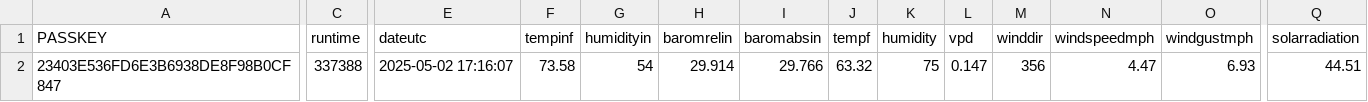
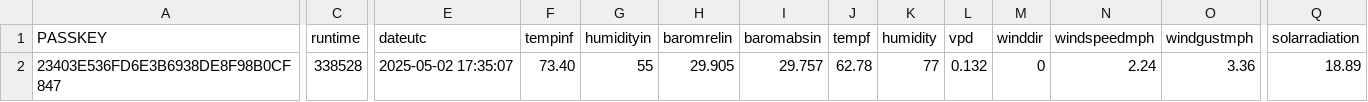
Before and after one commit to wetterzerbst/wetterdaten, a CSV file: data/live.csv, drawn as a sheet; only a part is shown, gaps mark what is left out; the diff covers the shown part only; the diff names each change by its address in the sheet, - before the commit and + after, or states it on an @@ line.

```diff
--- a/data/live.csv
+++ b/data/live.csv
-C2 (runtime): 337388
+C2 (runtime): 338528
-E2 (dateutc): 2025-05-02 17:16:07
+E2 (dateutc): 2025-05-02 17:35:07
-F2 (tempinf): 73.58
+F2 (tempinf): 73.40
-G2 (humidityin): 54
+G2 (humidityin): 55
-H2 (baromrelin): 29.914
+H2 (baromrelin): 29.905
-I2 (baromabsin): 29.766
+I2 (baromabsin): 29.757
-J2 (tempf): 63.32
+J2 (tempf): 62.78
-K2 (humidity): 75
+K2 (humidity): 77
-L2 (vpd): 0.147
+L2 (vpd): 0.132
-M2 (winddir): 356
+M2 (winddir): 0
-N2 (windspeedmph): 4.47
+N2 (windspeedmph): 2.24
-O2 (windgustmph): 6.93
+O2 (windgustmph): 3.36
-Q2 (solarradiation): 44.51
+Q2 (solarradiation): 18.89
```
Also changed, not shown: 4 edited cells elsewhere in this file, 2 other files.
